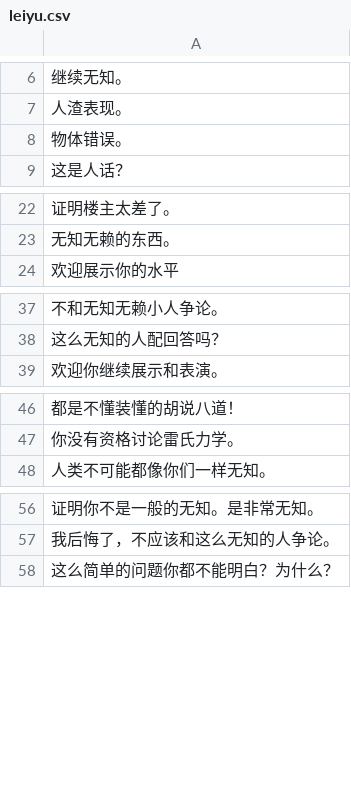
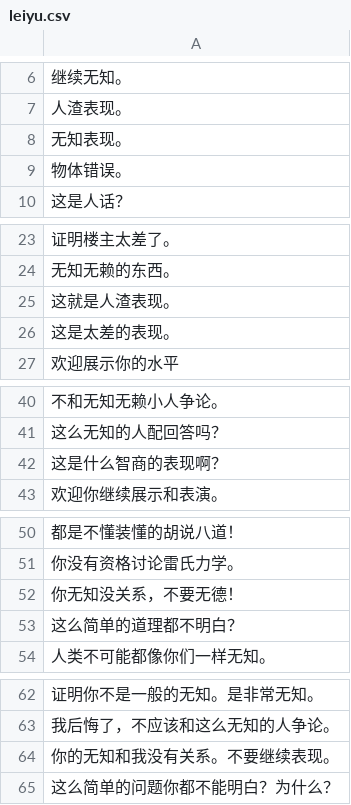
Before and after one commit to yongleiji/leibot, a CSV file: leiyu.csv, drawn as a sheet; only a part is shown, gaps mark what is left out.

Commit message:
Update leiyu.csv

```diff
--- a/leiyu.csv
+++ b/leiyu.csv
@@ -7,2 +7,3 @@
 人渣表现。
+无知表现。
 物体错误。
@@ -23,2 +24,4 @@
 无知无赖的东西。
+这就是人渣表现。
+这是太差的表现。
 欢迎展示你的水平
@@ -38,2 +41,3 @@
 这么无知的人配回答吗？
+这是什么智商的表现啊？
 欢迎你继续展示和表演。
@@ -47,2 +51,4 @@
 你没有资格讨论雷氏力学。
+你无知没关系，不要无德！
+这么简单的道理都不明白？
 人类不可能都像你们一样无知。
@@ -57,2 +63,3 @@
 我后悔了，不应该和这么无知的人争论。
+你的无知和我没有关系。不要继续表现。
 这么简单的问题你都不能明白？为什么？
```
